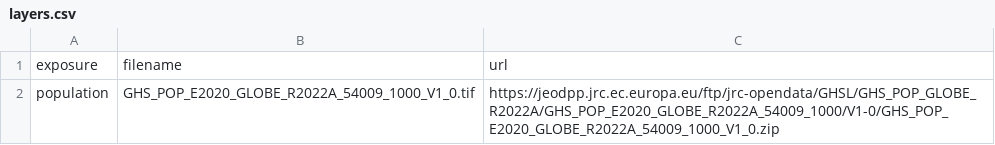
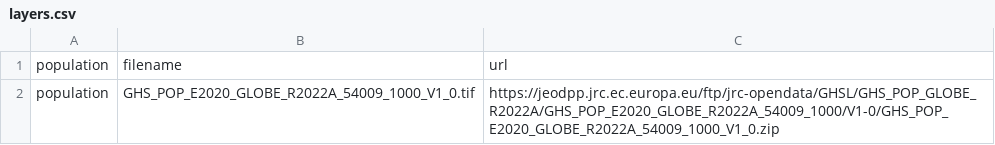
Before and after one commit to nismod/infra-risk-vis, a CSV file: etl/pipelines/jrc_pop/layers.csv, drawn as a sheet.

```diff
--- a/etl/pipelines/jrc_pop/layers.csv
+++ b/etl/pipelines/jrc_pop/layers.csv
@@ -1,2 +1,2 @@
-exposure,filename,url
+population,filename,url
 population,GHS_POP_E2020_GLOBE_R2022A_54009_1000_V1_0.tif,https://jeodpp.jrc.ec.europa.eu/ftp/jrc-opendata/GHSL/GHS_POP_GLOBE_R2022A/GHS_POP_E2020_GLOBE_R2022A_54009_1000/V1-0/GHS_POP_E2020_GLOBE_R2022A_54009_1000_V1_0.zip
```
Also changed, not shown: 28 other files.
